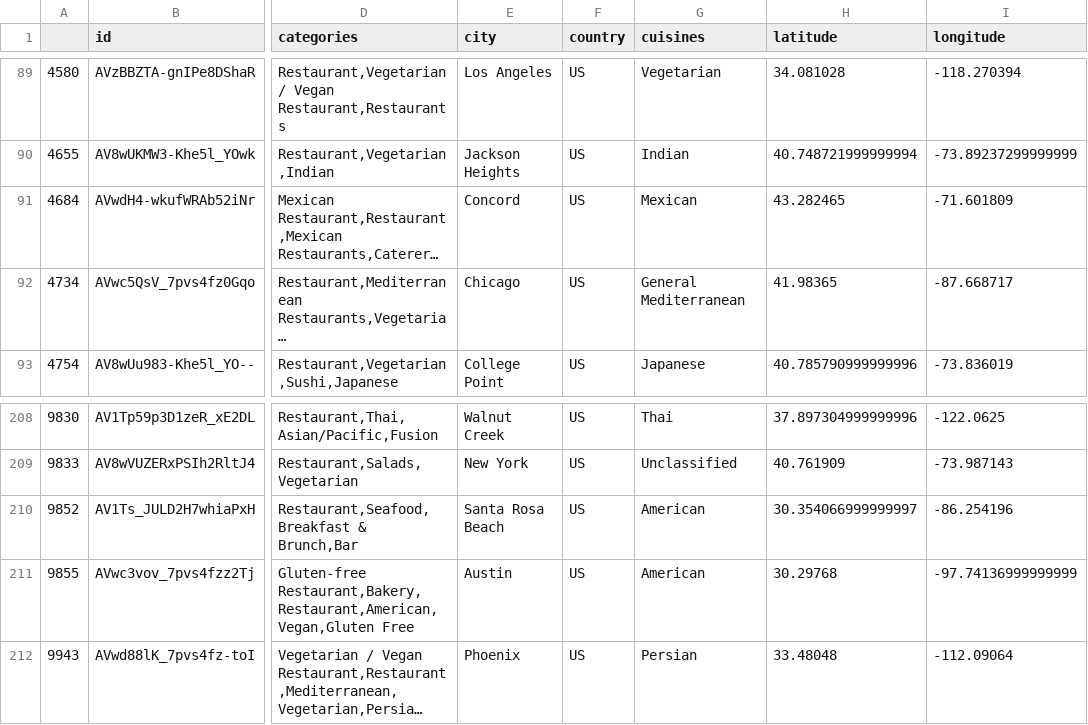
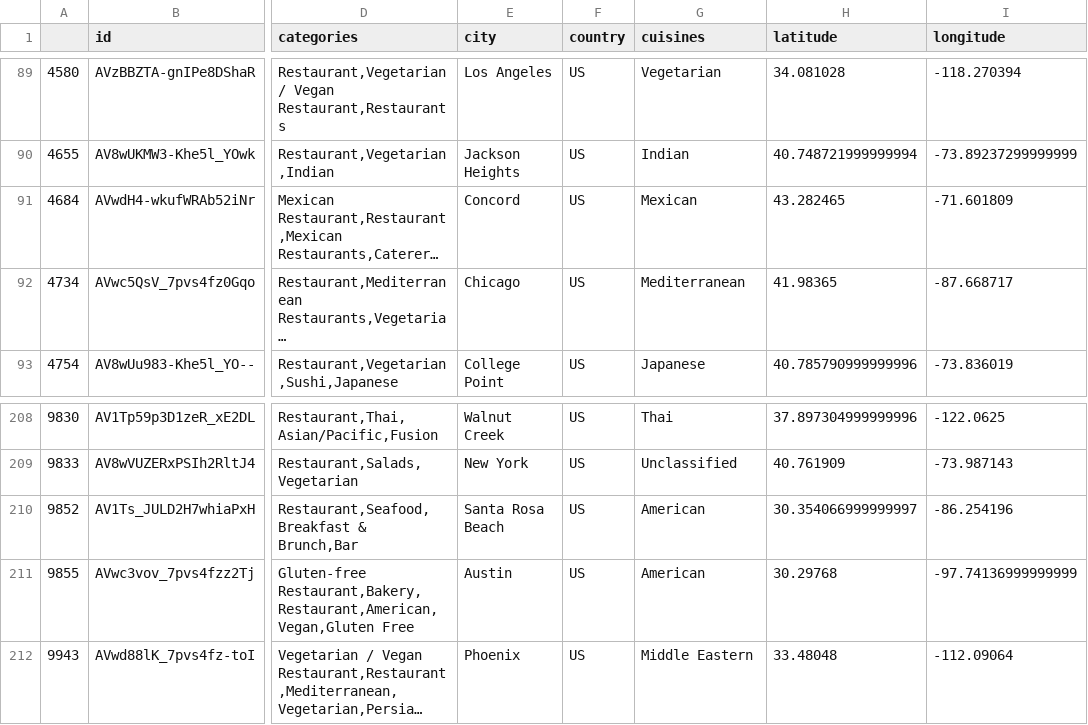
Before and after one commit to em1455/5100project3, a CSV file: cleaned_restaurants_data.csv, drawn as a sheet; only a part is shown, gaps mark what is left out; long unchanged cells end in …; the diff covers the shown part only; the diff names each change by its address in the sheet, - before the commit and + after, or states it on an @@ line.

```diff
--- a/cleaned_restaurants_data.csv
+++ b/cleaned_restaurants_data.csv
-G92 (cuisines): General Mediterranean
+G92 (cuisines): Mediterranean
-G212 (cuisines): Persian
+G212 (cuisines): Middle Eastern
```
Also changed, not shown: 14 edited cells elsewhere in this file, 8 other files.
